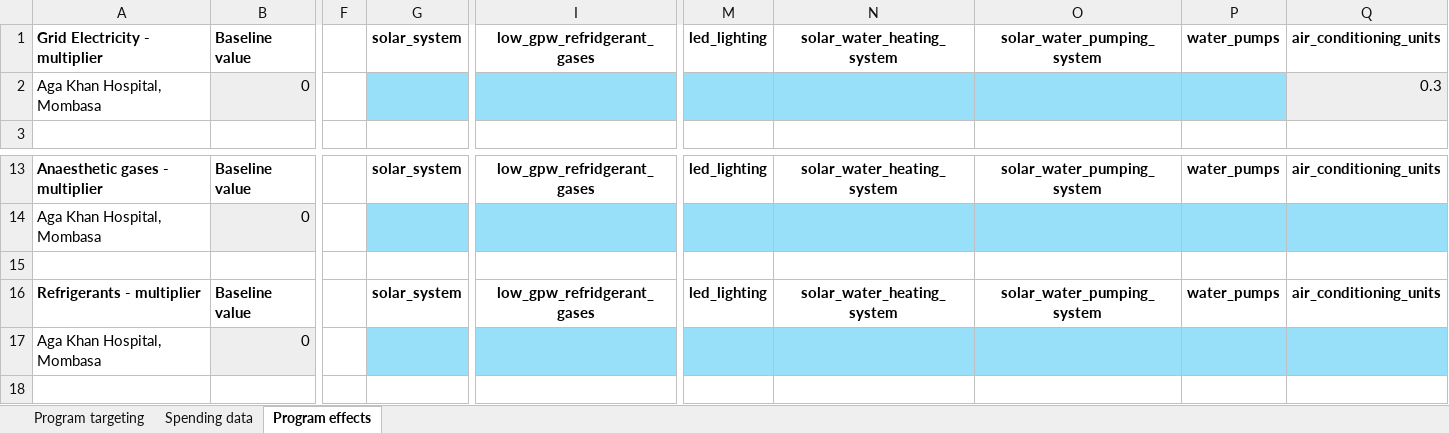
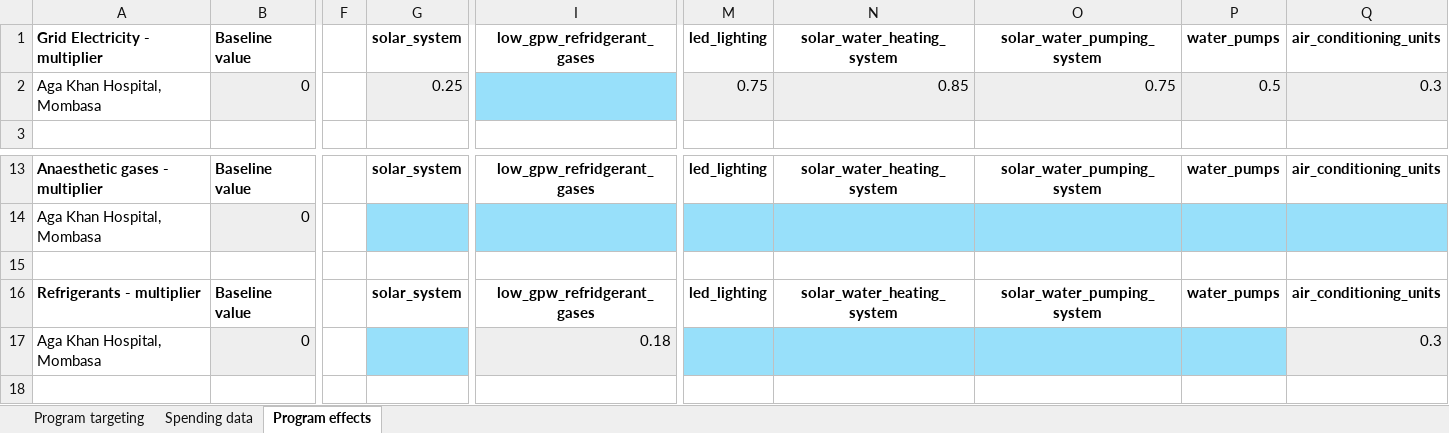
Before and after one commit to paddingtonmbata/carbomica, an Excel workbook: books/carbomica_progbook_AKHS_Mombasa.xlsx, sheet Program effects, drawn as a sheet; only a part is shown, gaps mark what is left out; values as stored, in another font and other column widths than the file's, no borders; conditional formats not drawn; the diff names each change by its address in the sheet, - before the commit and + after, or states it on an @@ line.

Commit message:
pb data fix, optim pso+asd

```diff
--- a/books/carbomica_progbook_AKHS_Mombasa.xlsx (sheet Program effects)
+++ b/books/carbomica_progbook_AKHS_Mombasa.xlsx (sheet Program effects)
-G2: (empty)
+G2: 0.25
-G2 fill: #98E0FA
+G2 fill: #EEEEEE
-M2: (empty)
+M2: 0.75
-M2:P2 fill: #98E0FA
+M2:P2 fill: #EEEEEE
-N2: (empty)
+N2: 0.85
-O2: (empty)
+O2: 0.75
-P2: (empty)
+P2: 0.5
-I17: (empty)
+I17: 0.18
-I17 fill: #98E0FA
+I17 fill: #EEEEEE
-Q17: (empty)
+Q17: 0.3
-Q17 fill: #98E0FA
+Q17 fill: #EEEEEE
```
Also changed, not shown: books/carbomica_databook.xlsx, carbomica_framework.xlsx, 6 other files.
